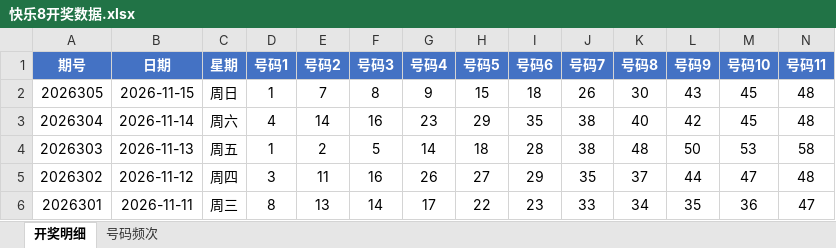
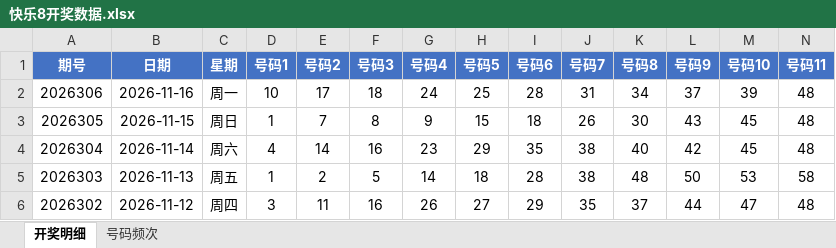
Before and after one commit to Ting-1127/kl8, an Excel workbook: 快乐8开奖数据.xlsx, sheet 开奖明细, drawn as a sheet; only a part is shown; the shorter side is filled out with more unchanged rows; values as stored, in another font and other column widths than the file's, no borders; rows hold the shown columns only; the diff names each change by its address in the sheet, - before the commit and + after, or states it on an @@ line.

```diff
--- a/快乐8开奖数据.xlsx (sheet 开奖明细)
+++ b/快乐8开奖数据.xlsx (sheet 开奖明细)
+row 2: 2026306 | 2026-11-16 | 周一 | 10 | 17 | 18 | 24 | 25 | 28 | 31 | 34 | 37 | 39 | 48
```
Also changed, not shown: sheet 号码频次, 1 other file.
